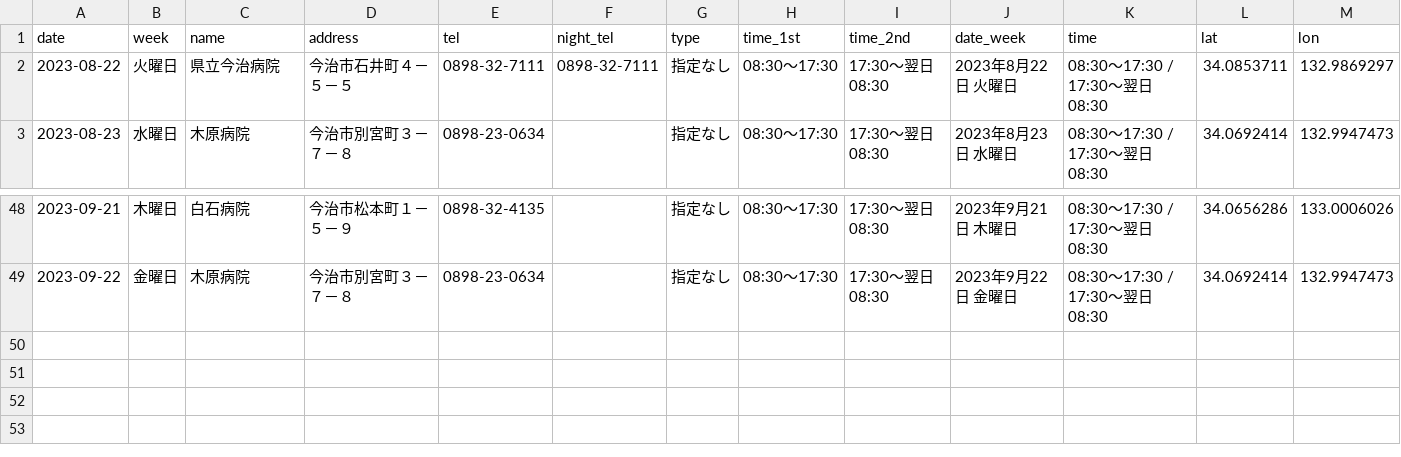
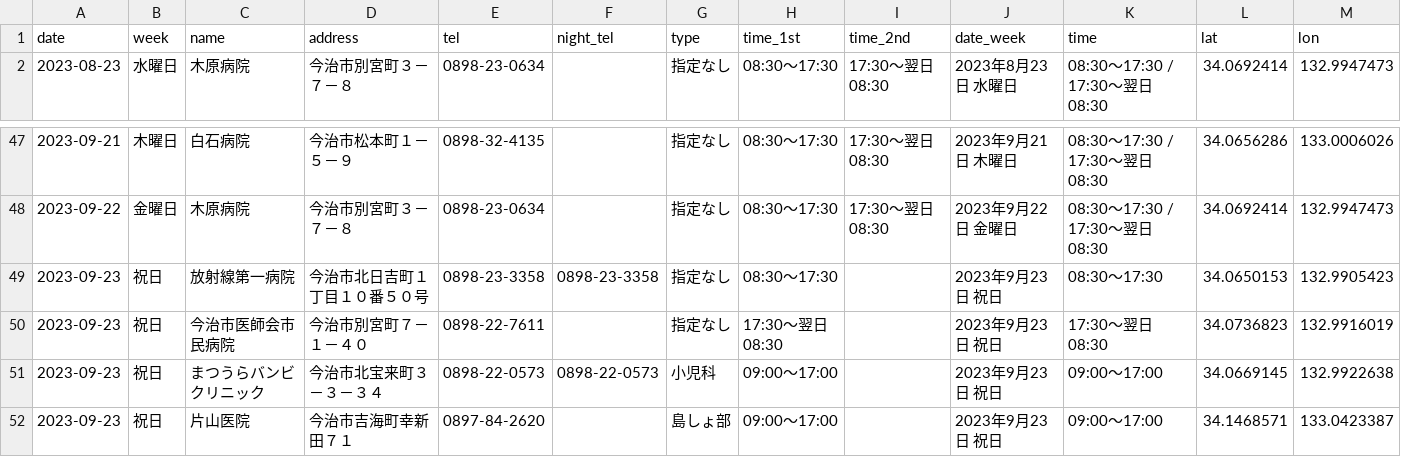
Before and after one commit to HB-empitsu/99-imabari-bot, a CSV file: latest.csv, drawn as a sheet; only a part is shown, gaps mark what is left out; removed rows and columns are numbered as before the commit, all else as after; rows hold the shown columns only; the diff names each change by its address in the sheet, - before the commit and + after, or states it on an @@ line.

```diff
--- a/latest.csv
+++ b/latest.csv
-row 2: 2023-08-22 | 火曜日 | 県立今治病院 | 今治市石井町４－５－５ | 0898-32-7111 | 0898-32-7111 | 指定なし | 08:30～17:30 | 17:30～翌日08:30 | 2023年8月22日 火曜日 | 08:30～17:30 / 17:30～翌日08:30 | 34.0853711 | 132.9869297
+row 49: 2023-09-23 | 祝日 | 放射線第一病院 | 今治市北日吉町１丁目１０番５０号 | 0898-23-3358 | 0898-23-3358 | 指定なし | 08:30～17:30 |  | 2023年9月23日 祝日 | 08:30～17:30 | 34.0650153 | 132.9905423
+row 50: 2023-09-23 | 祝日 | 今治市医師会市民病院 | 今治市別宮町７－１－４０ | 0898-22-7611 |  | 指定なし | 17:30～翌日08:30 |  | 2023年9月23日 祝日 | 17:30～翌日08:30 | 34.0736823 | 132.9916019
+row 51: 2023-09-23 | 祝日 | まつうらバンビクリニック | 今治市北宝来町３－３－３４ | 0898-22-0573 | 0898-22-0573 | 小児科 | 09:00～17:00 |  | 2023年9月23日 祝日 | 09:00～17:00 | 34.0669145 | 132.9922638
+row 52: 2023-09-23 | 祝日 | 片山医院 | 今治市吉海町幸新田７１ | 0897-84-2620 |  | 島しょ部 | 09:00～17:00 |  | 2023年9月23日 祝日 | 09:00～17:00 | 34.1468571 | 133.0423387
```
